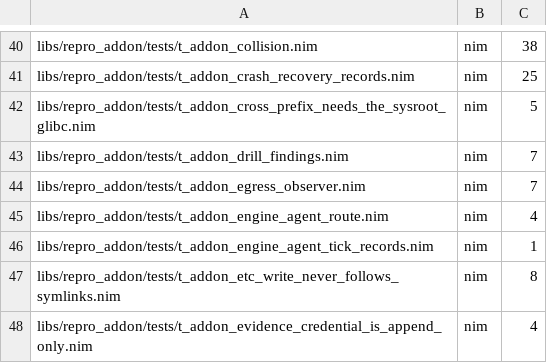
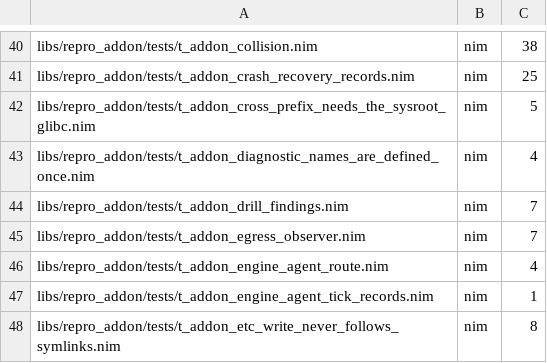
Before and after one commit to metacraft-labs/reprobuild, a TSV file: scripts/reprobuild-suite-static-case-counts.tsv, drawn as a sheet; only a part is shown, gaps mark what is left out; the shorter side is filled out with more unchanged rows.

Commit message:
fix(addon): define every add-on diagnostic name once
Add-on refusals are matched by the diagnostic name their message starts
with, and the names are meant to live in one place, the AddOnDiagnostic
enum. Several had drifted out of it: agent_checks and nft_tables defined
EAddOnManagementPath, EAddOnCompiledProfile and
EAddOnEgressObserverUnavailable as their own string constants,
addon_apply spelled EAddOnContained and EAddOnUnitShadows inline,
effective_floor parsed EAddOnFloorNotEffective from a literal, and the
collision refusals with no more specific diagnostic (a symbolic link on
the target path, a foreign diversion, a kept pre-bootstrap input, an
incomplete dpkg database) carried no name at all.

The enum now holds EAddOnCollision, EAddOnContained,
EAddOnManagementPath, EAddOnCompiledProfile,
EAddOnEgressObserverUnavailable and the documented names that nothing
raises yet (EAddOnGuardTimer, EAddOnSwitchPending, EAddOnSnapshotLeft).
Every other module renders a name from the enum. Collision refusals are
built by newAddonCollisionError, so their messages start with
"EAddOnCollision: ". AddonCollisionError keeps its type: it is still not
an EAddOn, because the switch undoes a fresh switch refused by an EAddOn
before its flip and sends a collision found by the before-each-write
re-check down the failed-switch path, and the exit codes of
`repro infra apply` and `repro system addon` do not change.

t_addon_diagnostic_names_are_defined_once scans the library and app
sources and the public docs for names the enum does not define and for
names spelled as string literals outside the defining module, and drives
a foreign-diversion refusal through the dpkg collision driver. All four
of its cases fail without this change and pass with it.

Fixes issue 2026-11-12-diagnostic-names-and-exit-codes-are-not-defined-once.md.

```diff
--- a/scripts/reprobuild-suite-static-case-counts.tsv
+++ b/scripts/reprobuild-suite-static-case-counts.tsv
@@ -42,2 +42,3 @@ libs/repro_addon/tests/t_addon_crash_recovery_records.nim	nim	25
 libs/repro_addon/tests/t_addon_cross_prefix_needs_the_sysroot_glibc.nim	nim	5
+libs/repro_addon/tests/t_addon_diagnostic_names_are_defined_once.nim	nim	4
 libs/repro_addon/tests/t_addon_drill_findings.nim	nim	7
```
Also changed, not shown: 9 other files.
